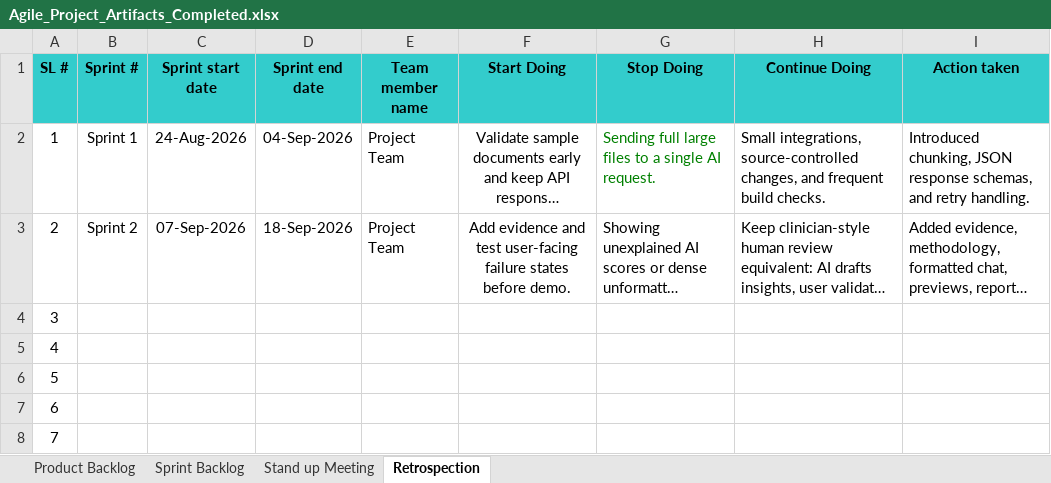
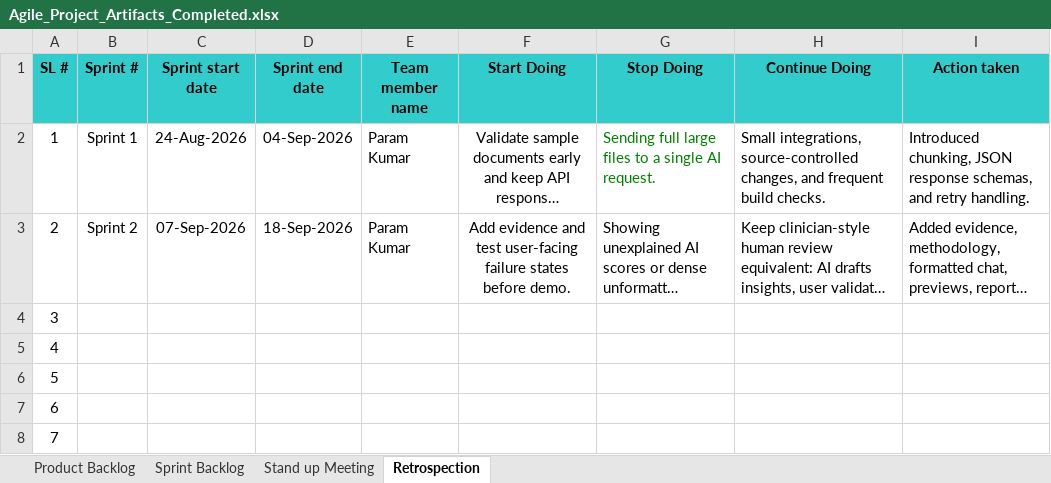
Before and after one commit to Param2512/AI-Driven-Enterprise-Project-Intelligence-Risk-Management-Platform, an Excel workbook: Internship_artifacts/Agile_Project_Artifacts_Completed.xlsx, sheet Retrospection, drawn as a sheet; long unchanged cells end in …; values as stored, in another font and other column widths than the file's, no borders; the diff names each change by its address in the sheet, - before the commit and + after, or states it on an @@ line.

```diff
--- a/Internship_artifacts/Agile_Project_Artifacts_Completed.xlsx (sheet Retrospection)
+++ b/Internship_artifacts/Agile_Project_Artifacts_Completed.xlsx (sheet Retrospection)
-E2:E3 (Team member name): Project Team
+E2:E3 (Team member name): Param Kumar
```
Also changed, not shown: sheet Product Backlog, sheet Sprint Backlog, 3 other files.
